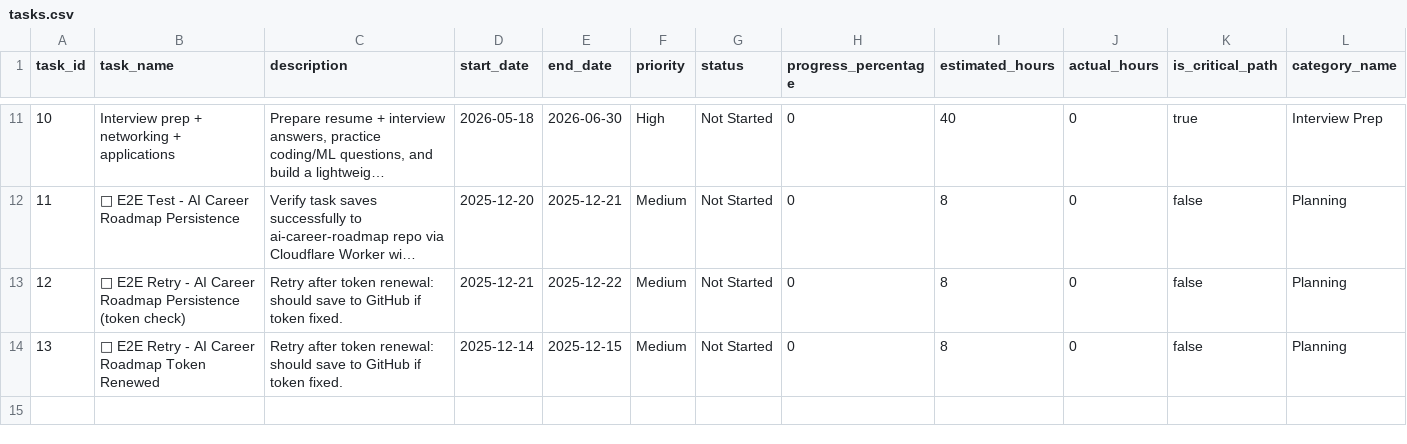
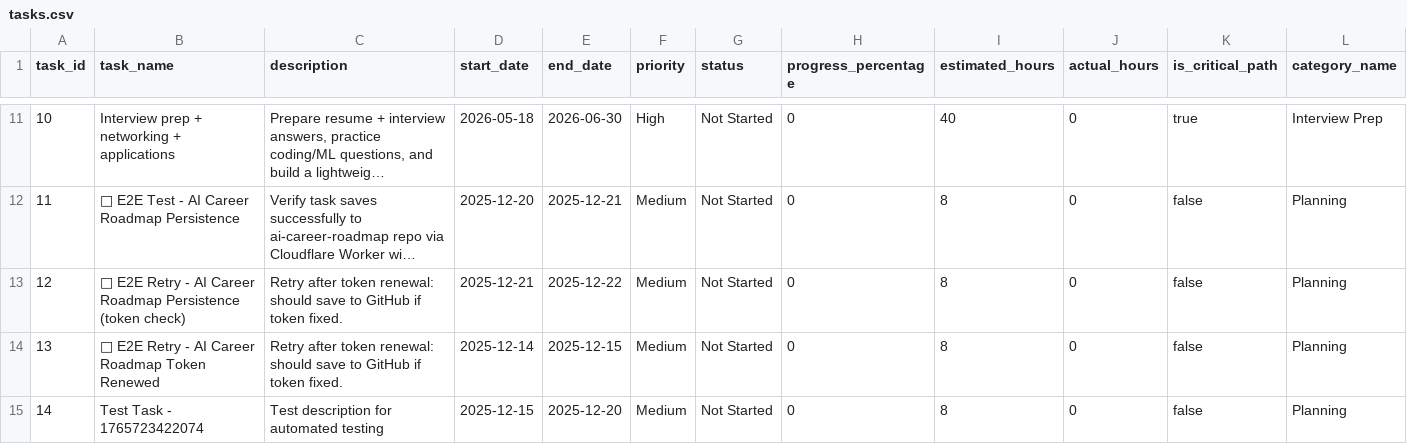
Before and after one commit to NLarchive/ai-career-roadmap, a CSV file: tasksDB/ai-career-roadmap/tasks.csv, drawn as a sheet; only a part is shown, gaps mark what is left out; long unchanged cells end in …; rows hold the shown columns only; the diff names each change by its address in the sheet, - before the commit and + after, or states it on an @@ line.

Commit message:
Update tasks (csv)

```diff
--- a/tasksDB/ai-career-roadmap/tasks.csv
+++ b/tasksDB/ai-career-roadmap/tasks.csv
+row 15: 14 | Test Task - 1765723422074 | Test description for automated testing | 2025-12-15 | 2025-12-20 | Medium | Not Started | 0 | 8 | 0 | false | Planning
```
